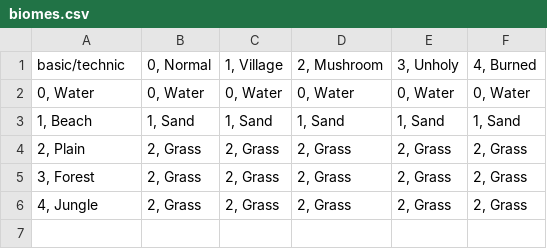
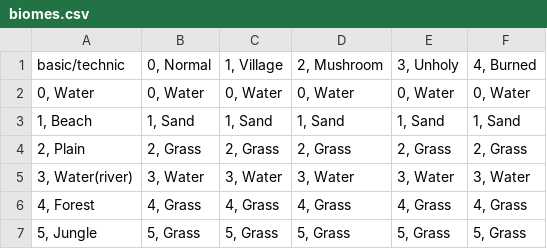
Before and after one commit to Lyniat/rogue-island, a CSV file: data/index/biomes.csv, drawn as a sheet.

```diff
--- a/data/index/biomes.csv
+++ b/data/index/biomes.csv
@@ -4,3 +4,4 @@ basic/technic;0, Normal;1, Village;2, Mushroom;3, Unholy;4, Burned
 2, Plain;2, Grass;2, Grass;2, Grass;2, Grass;2, Grass
-3, Forest;2, Grass;2, Grass;2, Grass;2, Grass;2, Grass
-4, Jungle;2, Grass;2, Grass;2, Grass;2, Grass;2, Grass
+3, Water(river);3, Water;3, Water;3, Water;3, Water;3, Water
+4, Forest;4, Grass;4, Grass;4, Grass;4, Grass;4, Grass
+5, Jungle;5, Grass;5, Grass;5, Grass;5, Grass;5, Grass
```
Also changed, not shown: 10 other files.
